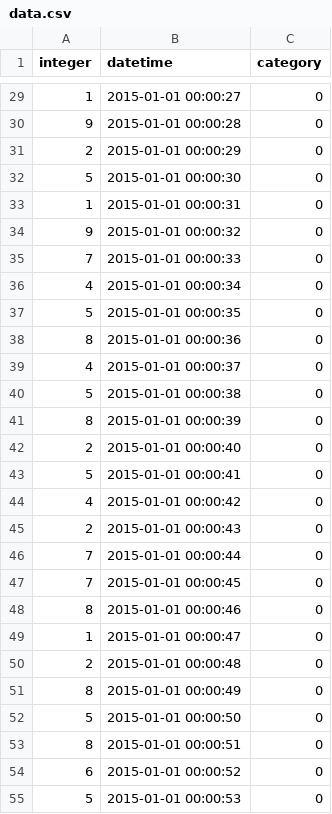
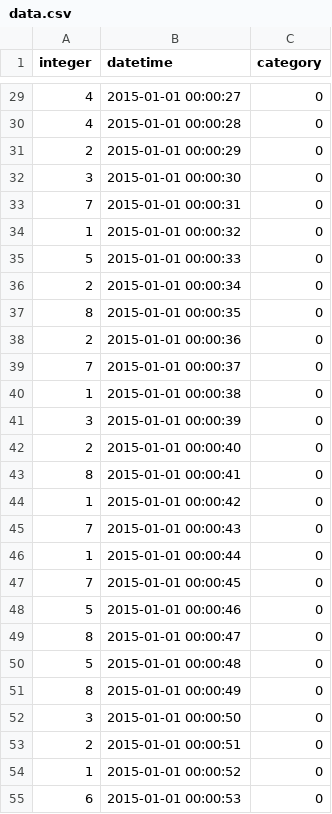
Before and after one commit to GSJ-1996/sim_data, a CSV file: data.csv, drawn as a sheet; only a part is shown, gaps mark what is left out; the diff covers the shown part only.

```diff
--- a/data.csv
+++ b/data.csv
@@ -29,27 +29,27 @@ integer,datetime,category
-1,2015-01-01 00:00:27,0
-9,2015-01-01 00:00:28,0
+4,2015-01-01 00:00:27,0
+4,2015-01-01 00:00:28,0
 2,2015-01-01 00:00:29,0
-5,2015-01-01 00:00:30,0
-1,2015-01-01 00:00:31,0
-9,2015-01-01 00:00:32,0
-7,2015-01-01 00:00:33,0
-4,2015-01-01 00:00:34,0
-5,2015-01-01 00:00:35,0
-8,2015-01-01 00:00:36,0
-4,2015-01-01 00:00:37,0
-5,2015-01-01 00:00:38,0
-8,2015-01-01 00:00:39,0
+3,2015-01-01 00:00:30,0
+7,2015-01-01 00:00:31,0
+1,2015-01-01 00:00:32,0
+5,2015-01-01 00:00:33,0
+2,2015-01-01 00:00:34,0
+8,2015-01-01 00:00:35,0
+2,2015-01-01 00:00:36,0
+7,2015-01-01 00:00:37,0
+1,2015-01-01 00:00:38,0
+3,2015-01-01 00:00:39,0
 2,2015-01-01 00:00:40,0
-5,2015-01-01 00:00:41,0
-4,2015-01-01 00:00:42,0
-2,2015-01-01 00:00:43,0
-7,2015-01-01 00:00:44,0
+8,2015-01-01 00:00:41,0
+1,2015-01-01 00:00:42,0
+7,2015-01-01 00:00:43,0
+1,2015-01-01 00:00:44,0
 7,2015-01-01 00:00:45,0
-8,2015-01-01 00:00:46,0
-1,2015-01-01 00:00:47,0
-2,2015-01-01 00:00:48,0
+5,2015-01-01 00:00:46,0
+8,2015-01-01 00:00:47,0
+5,2015-01-01 00:00:48,0
 8,2015-01-01 00:00:49,0
-5,2015-01-01 00:00:50,0
-8,2015-01-01 00:00:51,0
-6,2015-01-01 00:00:52,0
-5,2015-01-01 00:00:53,0
+3,2015-01-01 00:00:50,0
+2,2015-01-01 00:00:51,0
+1,2015-01-01 00:00:52,0
+6,2015-01-01 00:00:53,0
```
Also changed, not shown: 64 edited cells elsewhere in this file, 4 other files.
